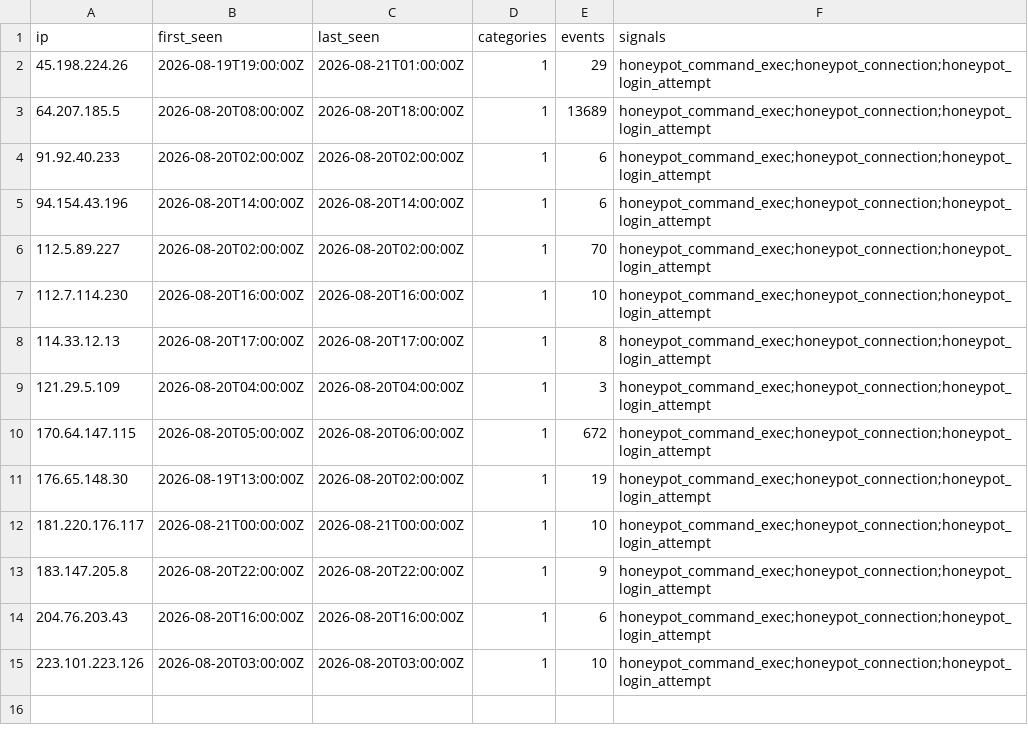
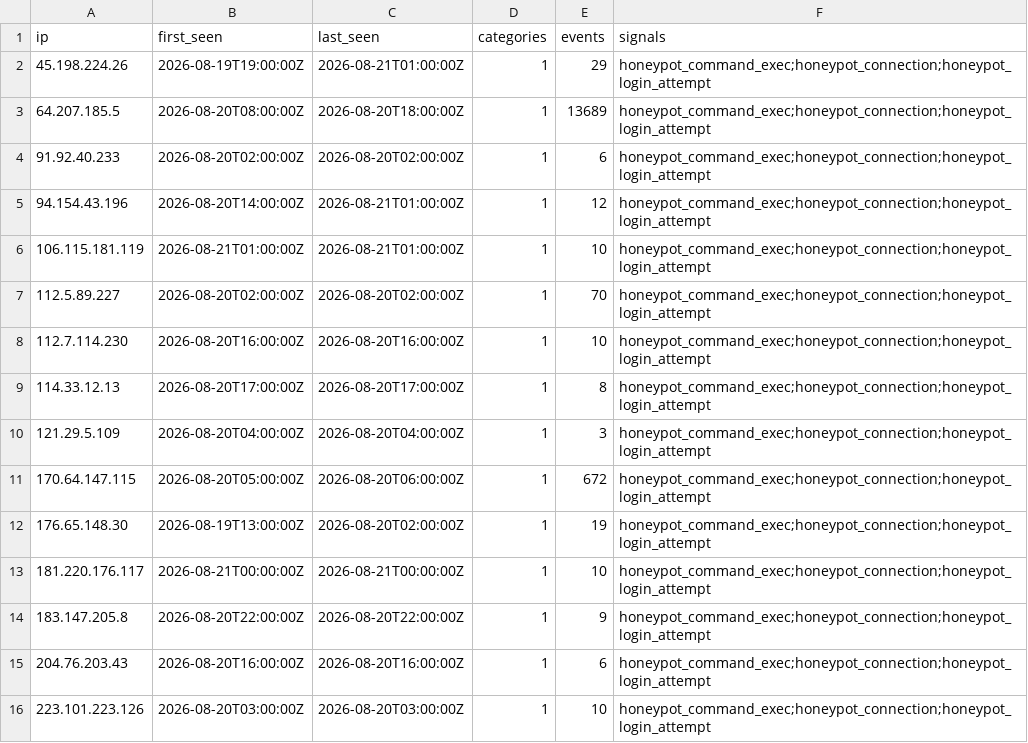
Before and after one commit to brandontroidl/blocklist, a CSV file: aggressive.csv, drawn as a sheet.

```diff
--- a/aggressive.csv
+++ b/aggressive.csv
@@ -4,3 +4,4 @@ ip,first_seen,last_seen,categories,events,signals
 91.92.40.233,2026-08-20T02:00:00Z,2026-08-20T02:00:00Z,1,6,honeypot_command_exec;honeypot_connection;honeypot_login_attempt
-94.154.43.196,2026-08-20T14:00:00Z,2026-08-20T14:00:00Z,1,6,honeypot_command_exec;honeypot_connection;honeypot_login_attempt
+94.154.43.196,2026-08-20T14:00:00Z,2026-08-21T01:00:00Z,1,12,honeypot_command_exec;honeypot_connection;honeypot_login_attempt
+106.115.181.119,2026-08-21T01:00:00Z,2026-08-21T01:00:00Z,1,10,honeypot_command_exec;honeypot_connection;honeypot_login_attempt
 112.5.89.227,2026-08-20T02:00:00Z,2026-08-20T02:00:00Z,1,70,honeypot_command_exec;honeypot_connection;honeypot_login_attempt
```
Also changed, not shown: standard.csv, 19 other files.
